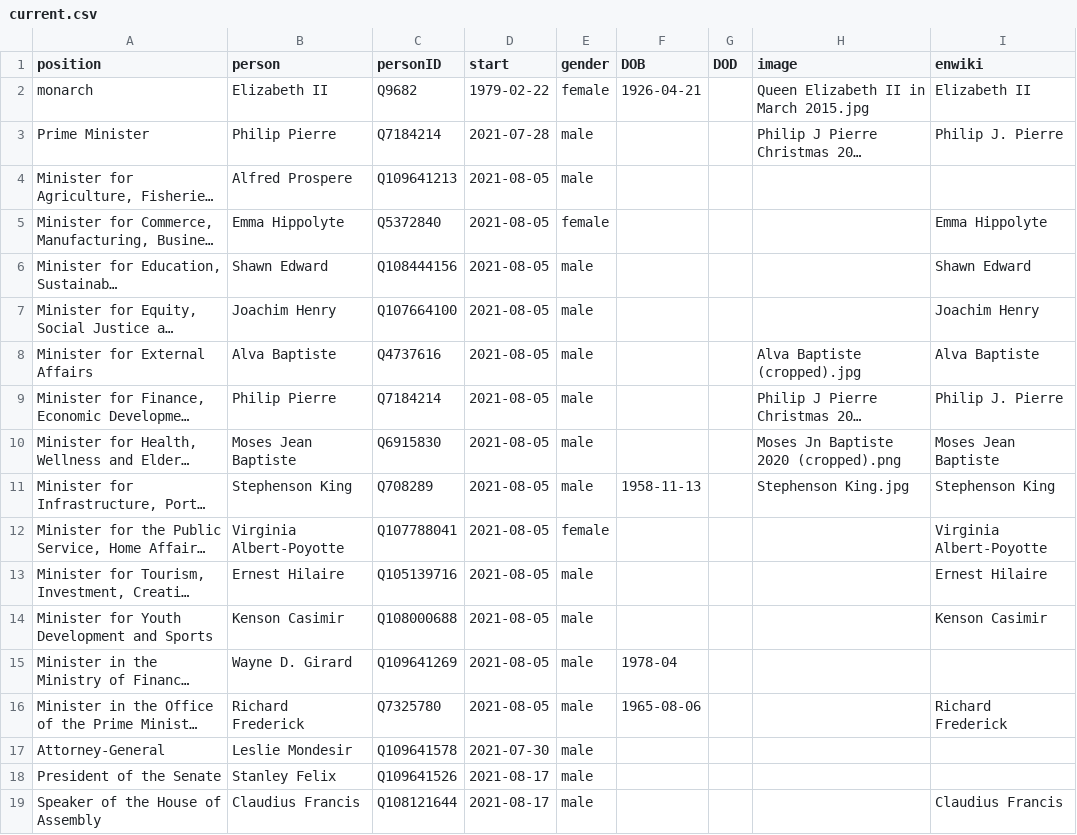
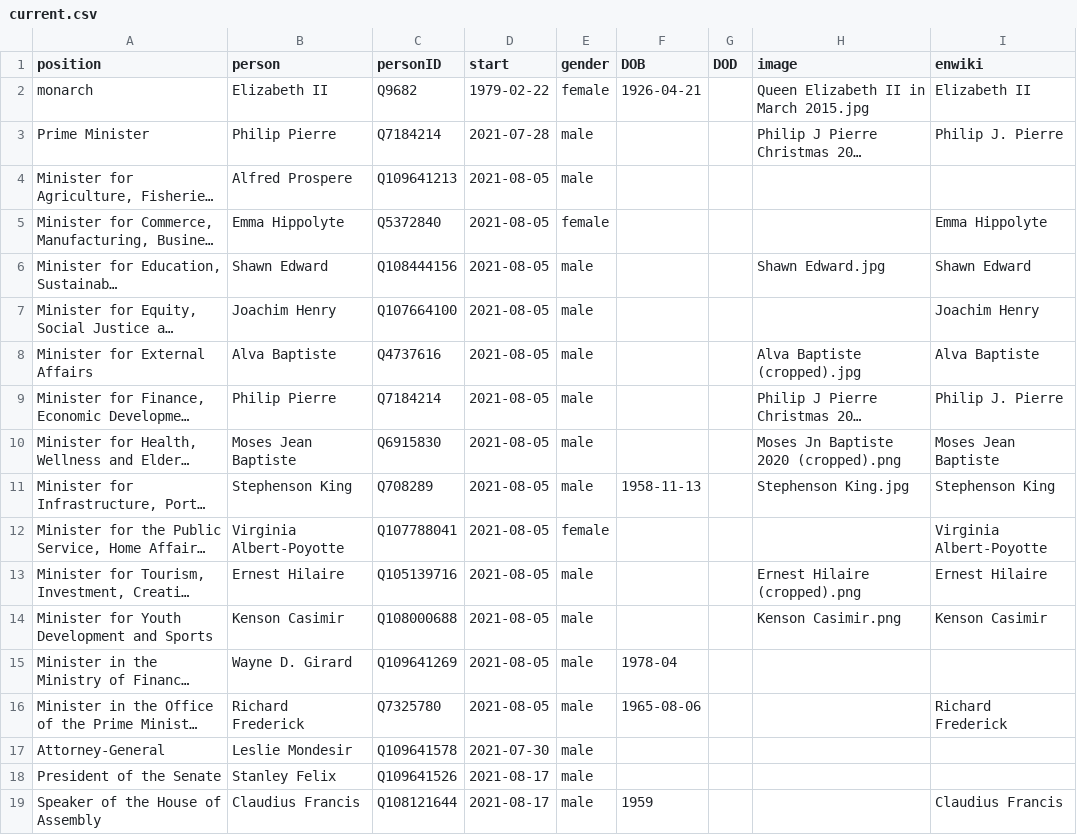
Before and after one commit to every-politician-scrapers/st-lucia-cabinet, a CSV file: html/current.csv, drawn as a sheet; long unchanged cells end in …; the diff names each change by its address in the sheet, - before the commit and + after, or states it on an @@ line.

Commit message:
HTML update

```diff
--- a/html/current.csv
+++ b/html/current.csv
-H6 (image): (empty)
+H6 (image): Shawn Edward.jpg
-H13 (image): (empty)
+H13 (image): Ernest Hilaire (cropped).png
-H14 (image): (empty)
+H14 (image): Kenson Casimir.png
-F19 (DOB): (empty)
+F19 (DOB): 1959
```
